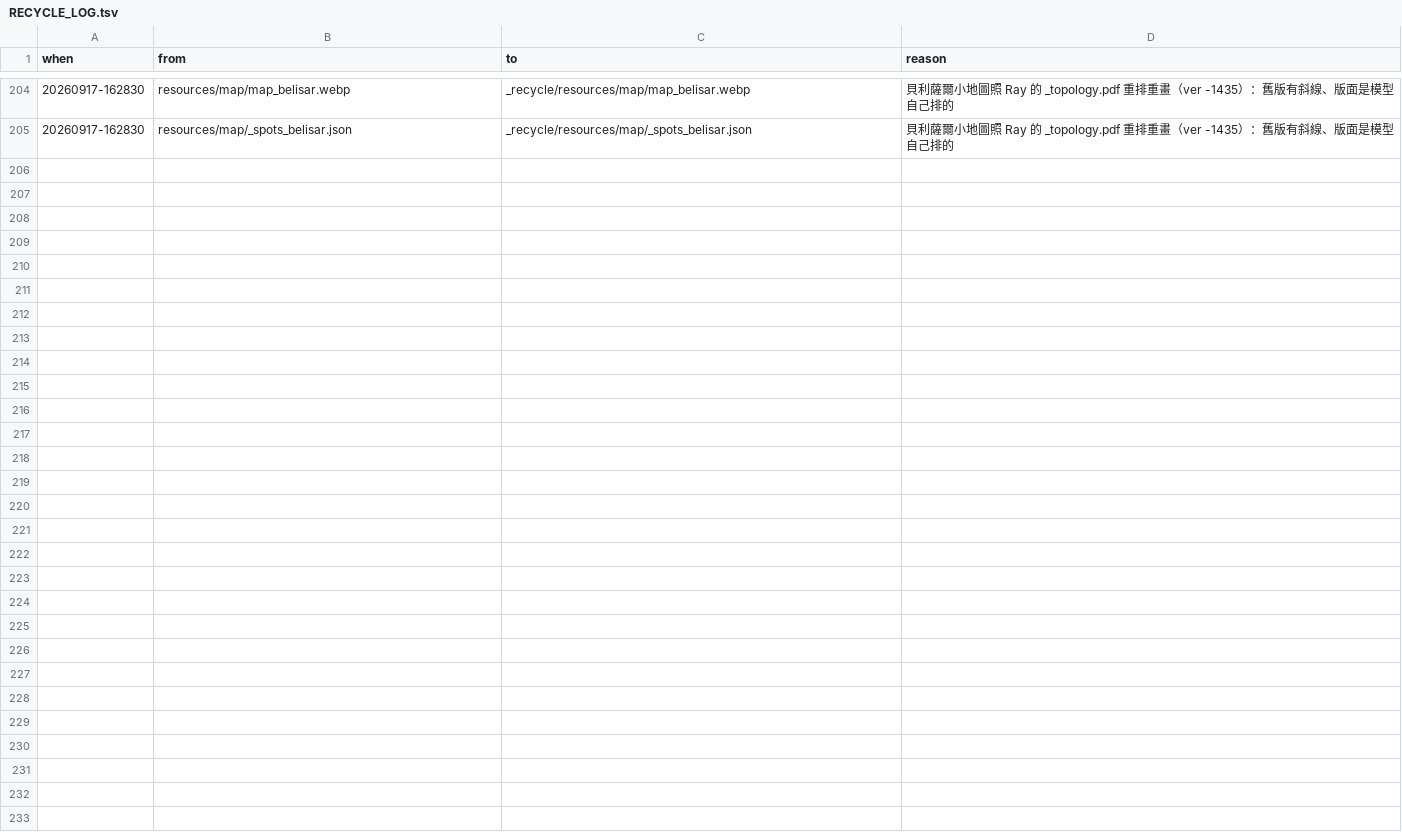
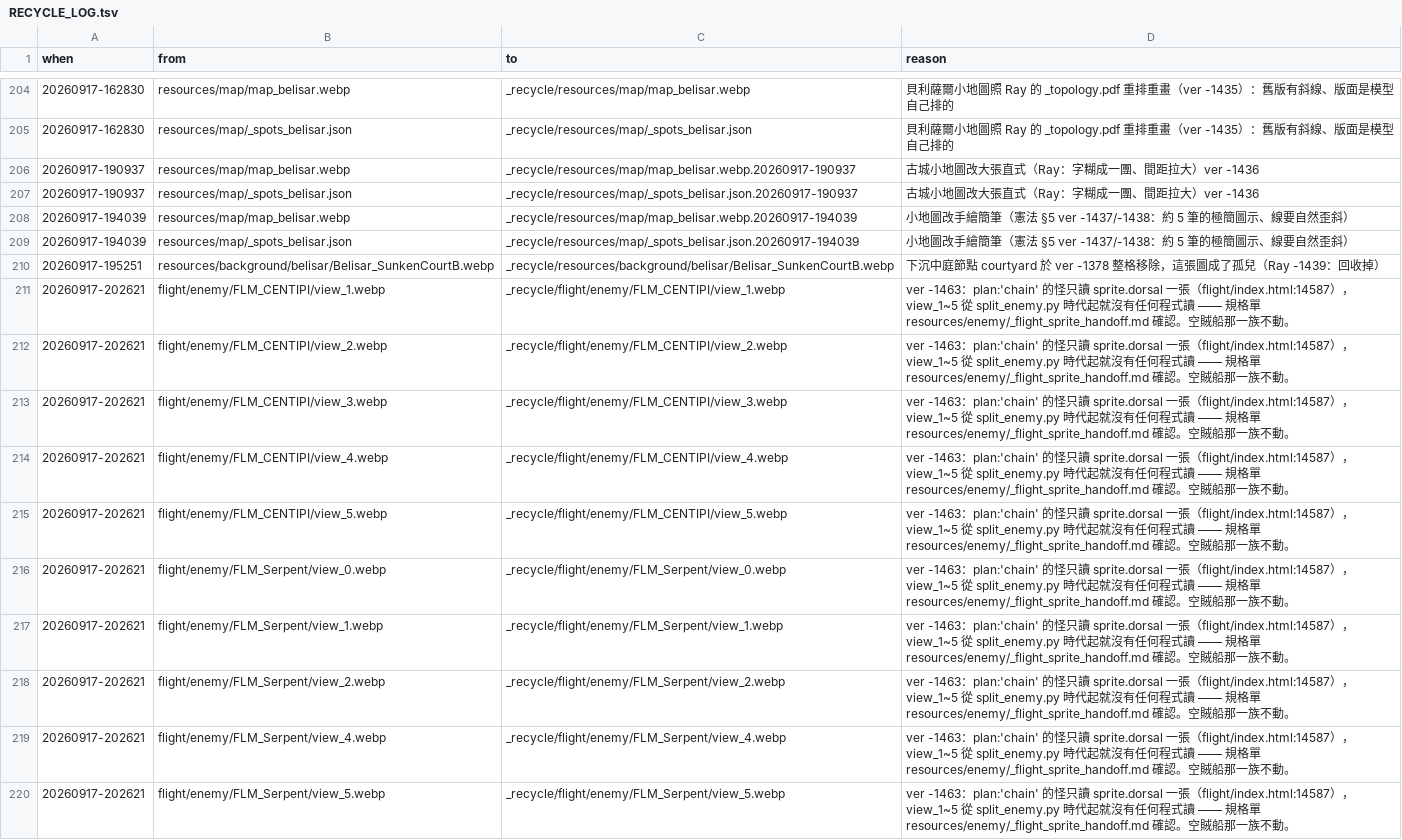
Before and after one commit to raykueco-debug/TIVOT, a TSV file: _recycle/RECYCLE_LOG.tsv, drawn as a sheet; only a part is shown, gaps mark what is left out; the diff names each change by its address in the sheet, - before the commit and + after, or states it on an @@ line.

```diff
--- a/_recycle/RECYCLE_LOG.tsv
+++ b/_recycle/RECYCLE_LOG.tsv
+row 206: 20260917-190937 | resources/map/map_belisar.webp | _recycle/resources/map/map_belisar.webp.20260917-190937 | 古城小地圖改大張直式（Ray：字糊成一團、間距拉大）ver -1436
+row 207: 20260917-190937 | resources/map/_spots_belisar.json | _recycle/resources/map/_spots_belisar.json.20260917-190937 | 古城小地圖改大張直式（Ray：字糊成一團、間距拉大）ver -1436
+row 208: 20260917-194039 | resources/map/map_belisar.webp | _recycle/resources/map/map_belisar.webp.20260917-194039 | 小地圖改手繪簡筆（憲法 §5 ver -1437/-1438：約 5 筆的極簡圖示、線要自然歪斜）
+row 209: 20260917-194039 | resources/map/_spots_belisar.json | _recycle/resources/map/_spots_belisar.json.20260917-194039 | 小地圖改手繪簡筆（憲法 §5 ver -1437/-1438：約 5 筆的極簡圖示、線要自然歪斜）
+row 210: 20260917-195251 | resources/background/belisar/Belisar_SunkenCourtB.webp | _recycle/resources/background/belisar/Belisar_SunkenCourtB.webp | 下沉中庭節點 courtyard 於 ver -1378 整格移除，這張圖成了孤兒（Ray -1439：回收掉）
+row 211: 20260917-202621 | flight/enemy/FLM_CENTIPI/view_1.webp | _recycle/flight/enemy/FLM_CENTIPI/view_1.webp | ver -1463：plan:'chain' 的怪只讀 sprite.dorsal 一張（flight/index.html:14587），view_1~5 從 split_enemy.py 時代起就沒有任何程式讀 —— 規格單 resources/enemy/_flight_sprite_handoff.md 確認。空賊船那一族不動。
+row 212: 20260917-202621 | flight/enemy/FLM_CENTIPI/view_2.webp | _recycle/flight/enemy/FLM_CENTIPI/view_2.webp | ver -1463：plan:'chain' 的怪只讀 sprite.dorsal 一張（flight/index.html:14587），view_1~5 從 split_enemy.py 時代起就沒有任何程式讀 —— 規格單 resources/enemy/_flight_sprite_handoff.md 確認。空賊船那一族不動。
+row 213: 20260917-202621 | flight/enemy/FLM_CENTIPI/view_3.webp | _recycle/flight/enemy/FLM_CENTIPI/view_3.webp | ver -1463：plan:'chain' 的怪只讀 sprite.dorsal 一張（flight/index.html:14587），view_1~5 從 split_enemy.py 時代起就沒有任何程式讀 —— 規格單 resources/enemy/_flight_sprite_handoff.md 確認。空賊船那一族不動。
+row 214: 20260917-202621 | flight/enemy/FLM_CENTIPI/view_4.webp | _recycle/flight/enemy/FLM_CENTIPI/view_4.webp | ver -1463：plan:'chain' 的怪只讀 sprite.dorsal 一張（flight/index.html:14587），view_1~5 從 split_enemy.py 時代起就沒有任何程式讀 —— 規格單 resources/enemy/_flight_sprite_handoff.md 確認。空賊船那一族不動。
+row 215: 20260917-202621 | flight/enemy/FLM_CENTIPI/view_5.webp | _recycle/flight/enemy/FLM_CENTIPI/view_5.webp | ver -1463：plan:'chain' 的怪只讀 sprite.dorsal 一張（flight/index.html:14587），view_1~5 從 split_enemy.py 時代起就沒有任何程式讀 —— 規格單 resources/enemy/_flight_sprite_handoff.md 確認。空賊船那一族不動。
+row 216: 20260917-202621 | flight/enemy/FLM_Serpent/view_0.webp | _recycle/flight/enemy/FLM_Serpent/view_0.webp | ver -1463：plan:'chain' 的怪只讀 sprite.dorsal 一張（flight/index.html:14587），view_1~5 從 split_enemy.py 時代起就沒有任何程式讀 —— 規格單 resources/enemy/_flight_sprite_handoff.md 確認。空賊船那一族不動。
+row 217: 20260917-202621 | flight/enemy/FLM_Serpent/view_1.webp | _recycle/flight/enemy/FLM_Serpent/view_1.webp | ver -1463：plan:'chain' 的怪只讀 sprite.dorsal 一張（flight/index.html:14587），view_1~5 從 split_enemy.py 時代起就沒有任何程式讀 —— 規格單 resources/enemy/_flight_sprite_handoff.md 確認。空賊船那一族不動。
+row 218: 20260917-202621 | flight/enemy/FLM_Serpent/view_2.webp | _recycle/flight/enemy/FLM_Serpent/view_2.webp | ver -1463：plan:'chain' 的怪只讀 sprite.dorsal 一張（flight/index.html:14587），view_1~5 從 split_enemy.py 時代起就沒有任何程式讀 —— 規格單 resources/enemy/_flight_sprite_handoff.md 確認。空賊船那一族不動。
+row 219: 20260917-202621 | flight/enemy/FLM_Serpent/view_4.webp | _recycle/flight/enemy/FLM_Serpent/view_4.webp | ver -1463：plan:'chain' 的怪只讀 sprite.dorsal 一張（flight/index.html:14587），view_1~5 從 split_enemy.py 時代起就沒有任何程式讀 —— 規格單 resources/enemy/_flight_sprite_handoff.md 確認。空賊船那一族不動。
+row 220: 20260917-202621 | flight/enemy/FLM_Serpent/view_5.webp | _recycle/flight/enemy/FLM_Serpent/view_5.webp | ver -1463：plan:'chain' 的怪只讀 sprite.dorsal 一張（flight/index.html:14587），view_1~5 從 split_enemy.py 時代起就沒有任何程式讀 —— 規格單 resources/enemy/_flight_sprite_handoff.md 確認。空賊船那一族不動。
```
Also changed, not shown: 6 other files.
